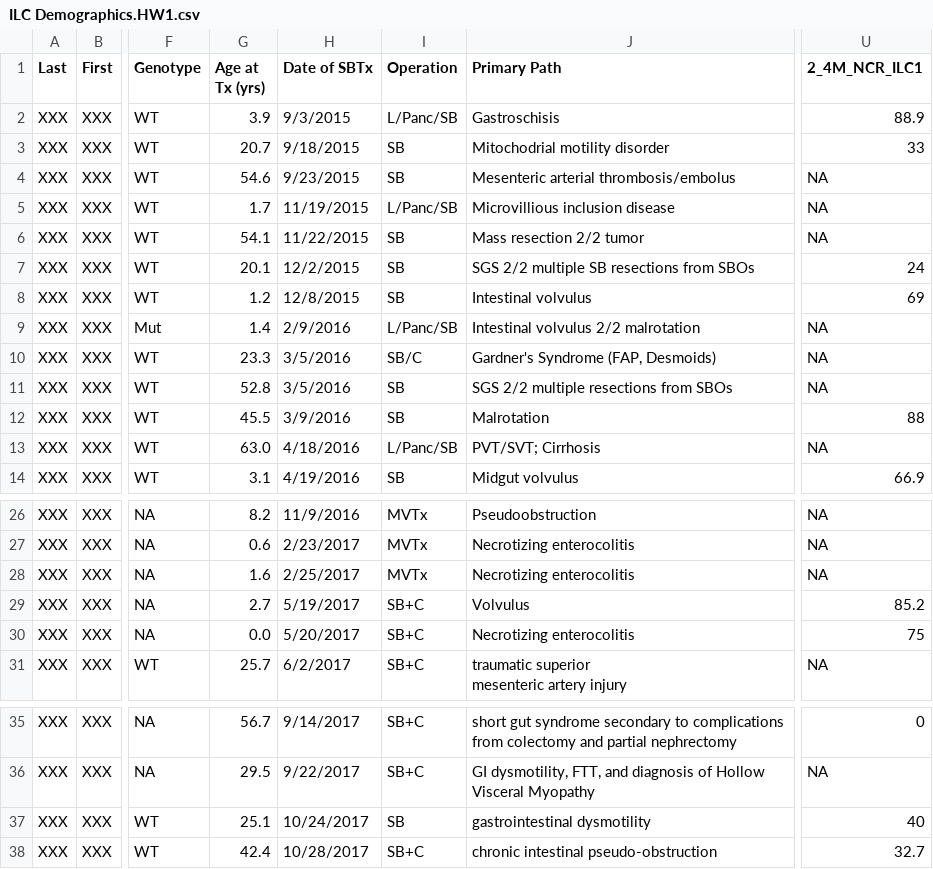
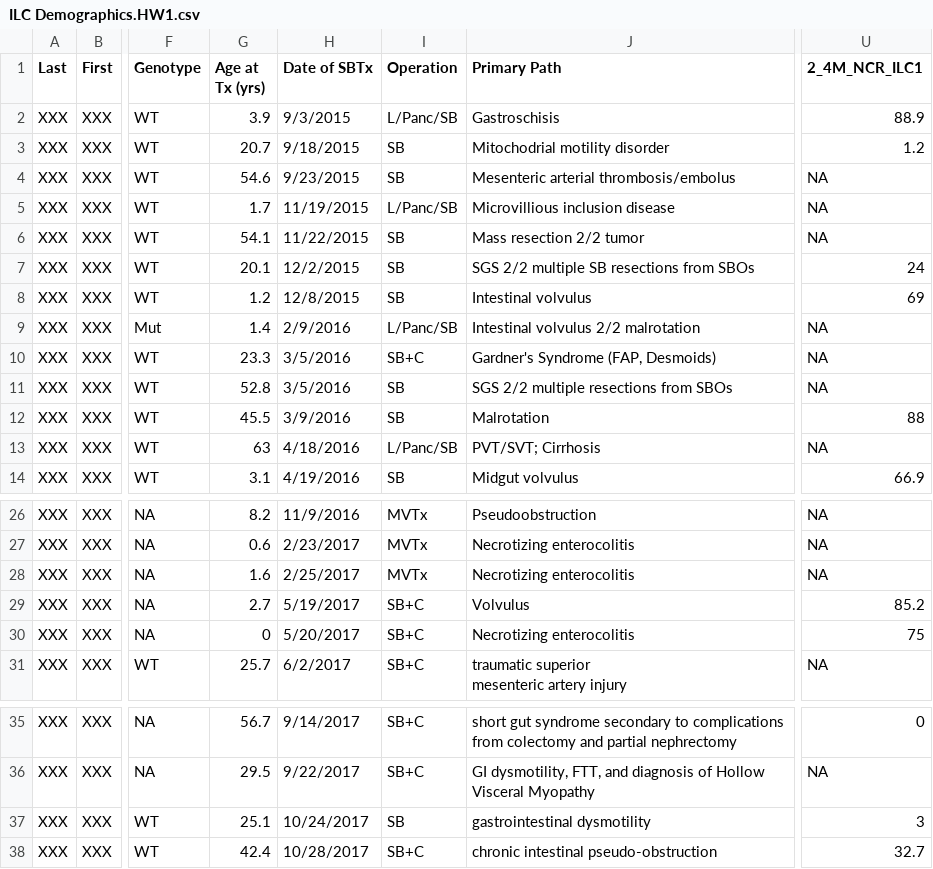
Before and after one commit to jimankang/Finalproject_Jiman, a CSV file: ILC Demographics.HW1.csv, drawn as a sheet; only a part is shown, gaps mark what is left out; the diff names each change by its address in the sheet, - before the commit and + after, or states it on an @@ line.

```diff
--- a/ILC Demographics.HW1.csv
+++ b/ILC Demographics.HW1.csv
-U3 (2_4M_NCR_ILC1): 33
+U3 (2_4M_NCR_ILC1): 1.2
-I10 (Operation): SB/C
+I10 (Operation): SB+C
-G13 (Age at Tx (yrs)): 63.0
+G13 (Age at Tx (yrs)): 63
-G30 (Age at Tx (yrs)): 0.0
+G30 (Age at Tx (yrs)): 0
-U37 (2_4M_NCR_ILC1): 40
+U37 (2_4M_NCR_ILC1): 3
```
Also changed, not shown: 3 other files.
